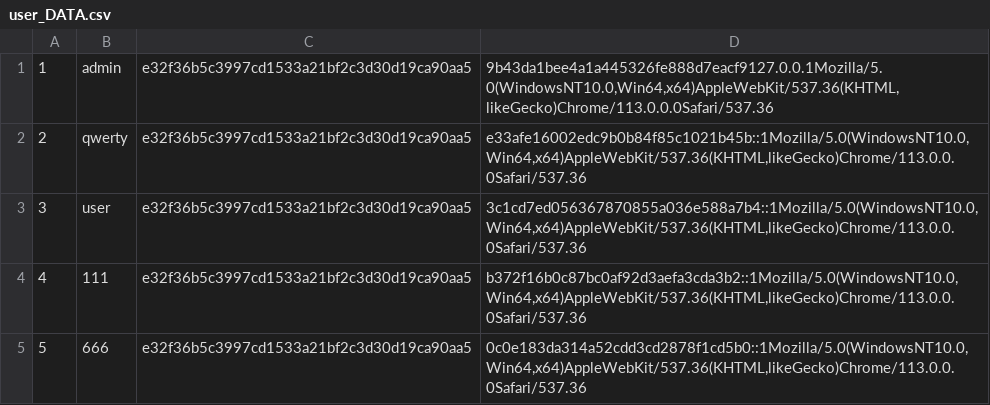
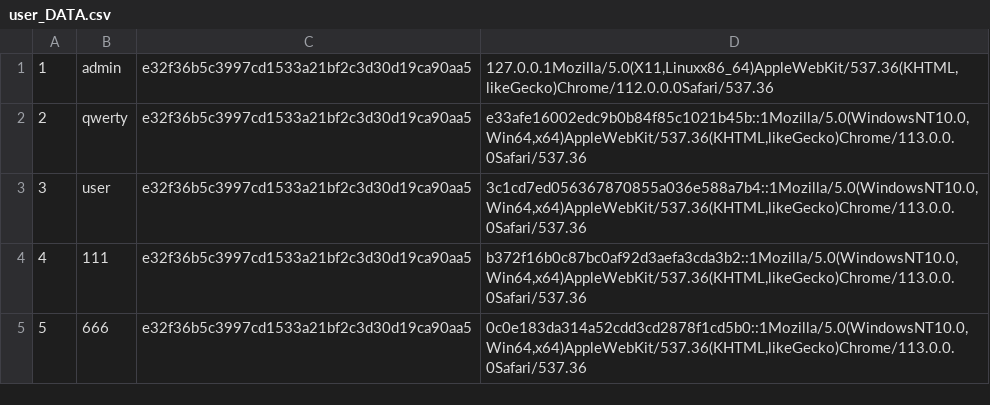
Before and after one commit to Shevchenko-SPb/ITMO_WebDev_PHP_2023, a CSV file: user_DATA.csv, drawn as a sheet; only a part is shown.

```diff
--- a/user_DATA.csv
+++ b/user_DATA.csv
@@ -1,2 +1,2 @@
-1;admin;e32f36b5c3997cd1533a21bf2c3d30d19ca90aa5;9b43da1bee4a1a445326fe888d7eacf9127.0.0.1Mozilla/5.0(WindowsNT10.0,Win64,x64)AppleWebKit/537.36(KHTML,likeGecko)Chrome/113.0.0.0Safari/537.36
+1;admin;e32f36b5c3997cd1533a21bf2c3d30d19ca90aa5;127.0.0.1Mozilla/5.0(X11,Linuxx86_64)AppleWebKit/537.36(KHTML,likeGecko)Chrome/112.0.0.0Safari/537.36
 2;qwerty;e32f36b5c3997cd1533a21bf2c3d30d19ca90aa5;e33afe16002edc9b0b84f85c1021b45b::1Mozilla/5.0(WindowsNT10.0,Win64,x64)AppleWebKit/537.36(KHTML,likeGecko)Chrome/113.0.0.0Safari/537.36
```
Also changed, not shown: 5 other files.
